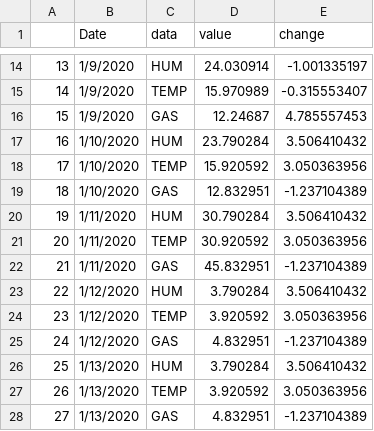
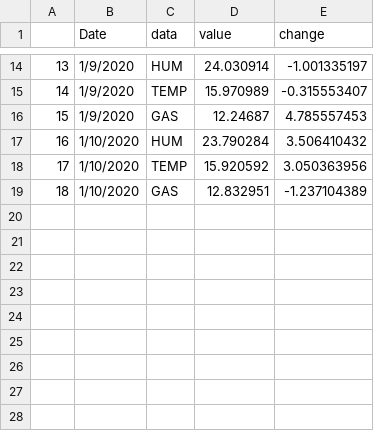
Before and after one commit to spacemonqi/sigfox-sensors, a CSV file: AWS/Dashboard/data/data.csv, drawn as a sheet; only a part is shown, gaps mark what is left out; the diff names each change by its address in the sheet, - before the commit and + after, or states it on an @@ line.

Commit message:
Started modifying the dash side of things

```diff
--- a/AWS/Dashboard/data/data.csv
+++ b/AWS/Dashboard/data/data.csv
-row 20: 19 | 1/11/2020 | HUM | 30.790284 | 3.506410432
-row 21: 20 | 1/11/2020 | TEMP | 30.920592 | 3.050363956
-row 22: 21 | 1/11/2020 | GAS | 45.832951 | -1.237104389
-row 23: 22 | 1/12/2020 | HUM | 3.790284 | 3.506410432
-row 24: 23 | 1/12/2020 | TEMP | 3.920592 | 3.050363956
-row 25: 24 | 1/12/2020 | GAS | 4.832951 | -1.237104389
-row 26: 25 | 1/13/2020 | HUM | 3.790284 | 3.506410432
-row 27: 26 | 1/13/2020 | TEMP | 3.920592 | 3.050363956
-row 28: 27 | 1/13/2020 | GAS | 4.832951 | -1.237104389
```
